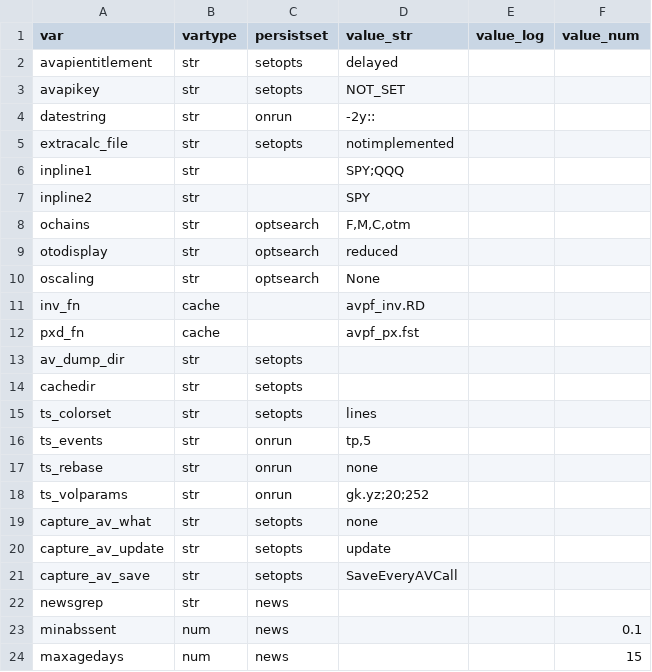
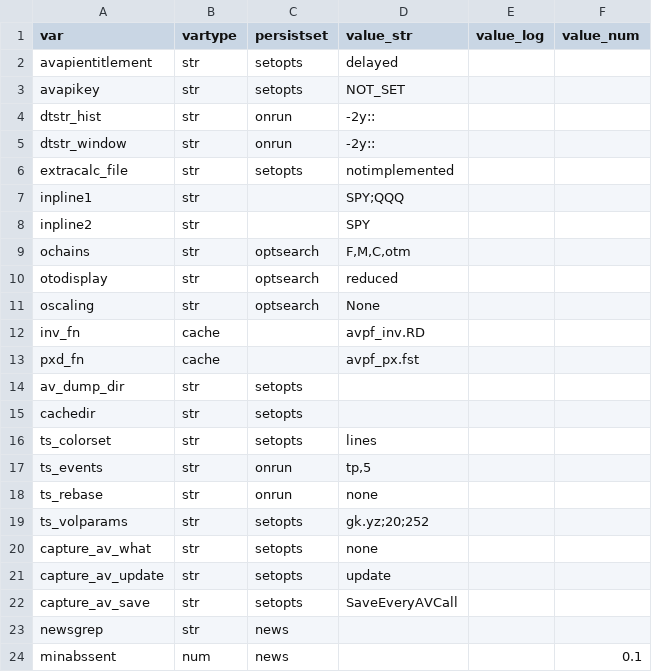
Before and after one commit to derekholmes0/alphavantagepf, a CSV file: inst/extdata/av_defaults.csv, drawn as a sheet; only a part is shown; the shorter side is filled out with more unchanged rows.

```diff
--- a/inst/extdata/av_defaults.csv
+++ b/inst/extdata/av_defaults.csv
@@ -3,3 +3,4 @@ avapientitlement,str,setopts,delayed,,
 avapikey,str,setopts,NOT_SET,,
-datestring,str,onrun,-2y::,,
+dtstr_hist,str,onrun,-2y::,,
+dtstr_window,str,onrun,-2y::,,
 extracalc_file,str,setopts,notimplemented,,
@@ -17,3 +18,3 @@ ts_events,str,onrun,"tp,5",,
 ts_rebase,str,onrun,none,,
-ts_volparams,str,onrun,gk.yz;20;252,,
+ts_volparams,str,setopts,gk.yz;20;252,,
 capture_av_what,str,setopts,none,,
```
Also changed, not shown: inst/extdata/av_shiny_opts.csv, inst/extdata/table_aes.csv, 18 other files.
